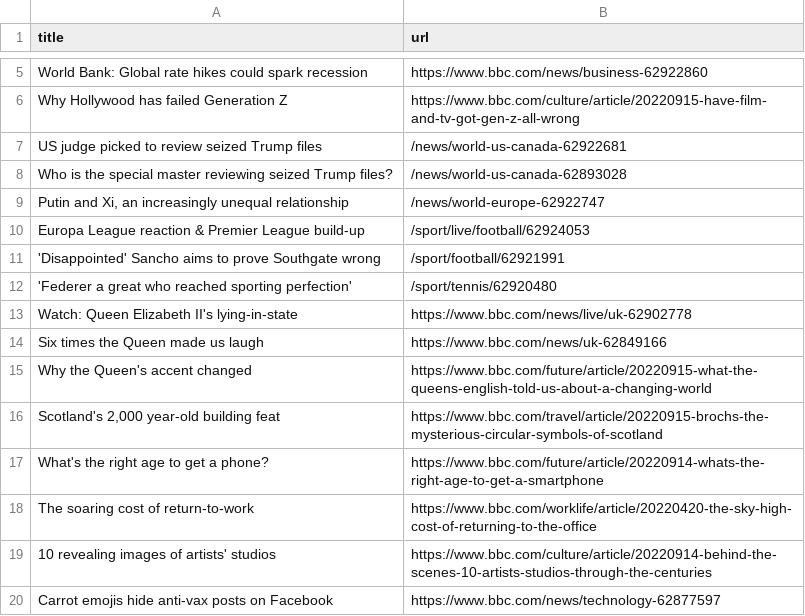
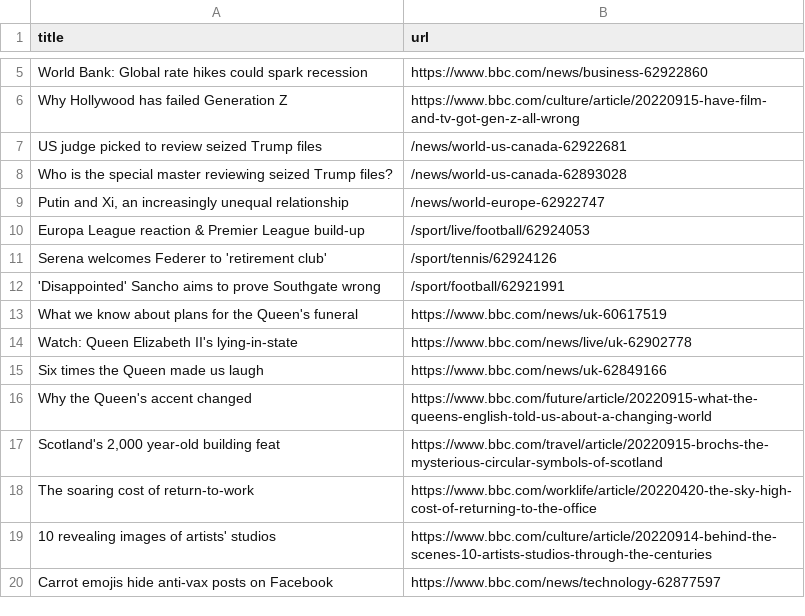
Before and after one commit to terril68/automatic-scraper, a CSV file: bbc.csv, drawn as a sheet; only a part is shown, gaps mark what is left out.

```diff
--- a/bbc.csv
+++ b/bbc.csv
@@ -10,4 +10,5 @@ Who is the special master reviewing seized Trump files?,/news/world-us-canada-62
 Europa League reaction & Premier League build-up,/sport/live/football/62924053
+Serena welcomes Federer to 'retirement club',/sport/tennis/62924126
 'Disappointed' Sancho aims to prove Southgate wrong,/sport/football/62921991
-'Federer a great who reached sporting perfection',/sport/tennis/62920480
+What we know about plans for the Queen's funeral,https://www.bbc.com/news/uk-60617519
 Watch: Queen Elizabeth II's lying-in-state,https://www.bbc.com/news/live/uk-62902778
@@ -16,3 +17,2 @@ Why the Queen's accent changed,https://www.bbc.com/future/article/20220915-what-
 "Scotland's 2,000 year-old building feat",https://www.bbc.com/travel/article/20220915-brochs-the-mysterious-circular-symbols-of-scotland
-What's the right age to get a phone?,https://www.bbc.com/future/article/20220914-whats-the-right-age-to-get-a-smartphone
 The soaring cost of return-to-work,https://www.bbc.com/worklife/article/20220420-the-sky-high-cost-of-returning-to-the-office
```
